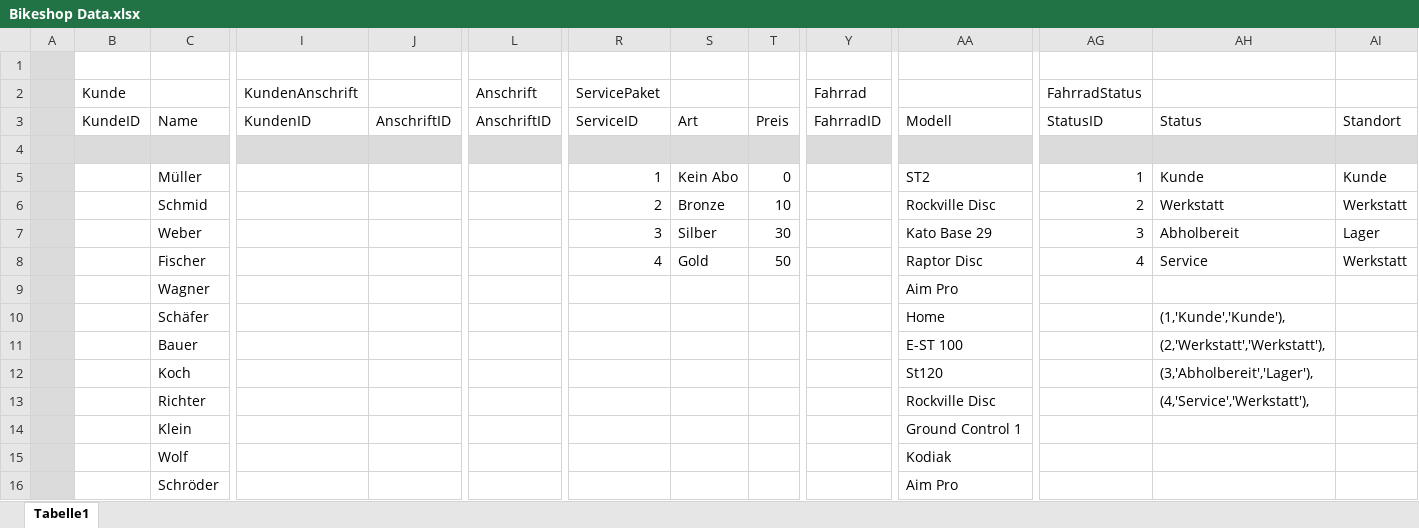
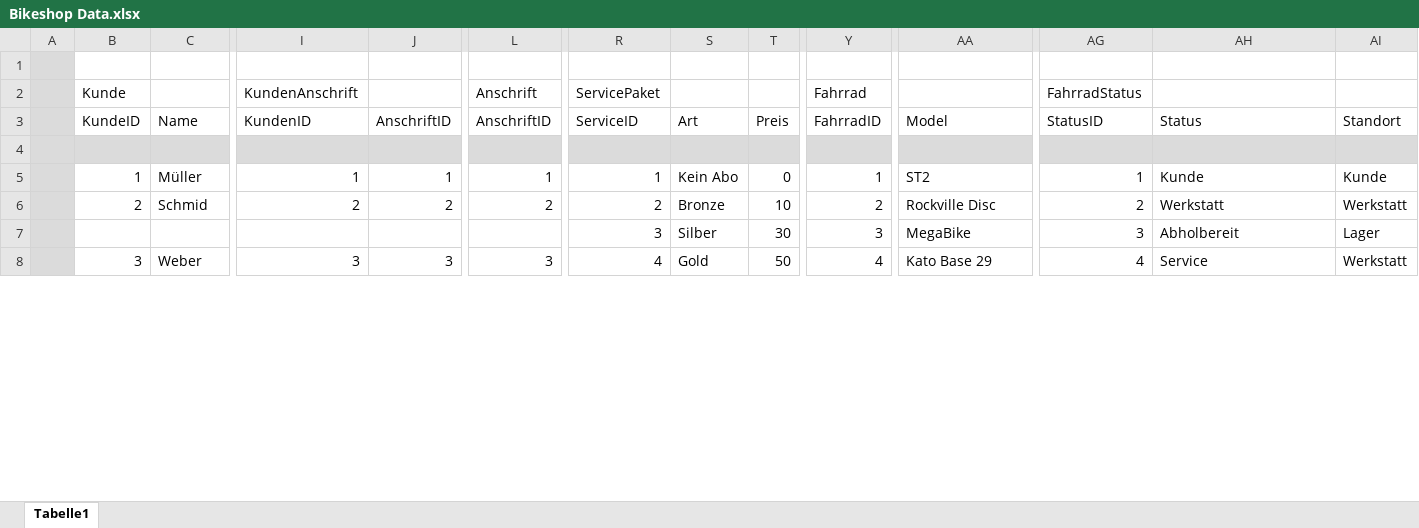
Before and after one commit to Peofesor/BikeShop, an Excel workbook: Bikeshop Data.xlsx, sheet Tabelle1, drawn as a sheet; only a part is shown, gaps mark what is left out; values as stored, in another font and other column widths than the file's, no borders; removed rows and columns are numbered as before the commit, all else as after; rows hold the shown columns only; the diff covers the shown part only; the diff names each change by its address in the sheet, - before the commit and + after, or states it on an @@ line.

Commit message:
Add files via upload

```diff
--- a/Bikeshop Data.xlsx (sheet Tabelle1)
+++ b/Bikeshop Data.xlsx (sheet Tabelle1)
-AA3: Modell
+AA3: Model
-B5: (empty)
+B5: 1
-I5: (empty)
+I5: 1
-J5: (empty)
+J5: 1
-L5: (empty)
+L5: 1
-Y5: (empty)
+Y5: 1
-B6: (empty)
+B6: 2
-I6: (empty)
+I6: 2
-J6: (empty)
+J6: 2
-L6: (empty)
+L6: 2
-Y6: (empty)
+Y6: 2
+row 7:  |  |  |  |  |  | 3 | Silber | 30 | 3 | MegaBike | 3 | Abholbereit | Lager
-B8: (empty)
+B8: 3
-I8: (empty)
+I8: 3
-J8: (empty)
+J8: 3
-L8: (empty)
+L8: 3
-R8: 3
+R8: 4
-S8: Silber
+S8: Gold
-T8: 30
+T8: 50
-Y8: (empty)
+Y8: 4
-AG8: 3
+AG8: 4
-AH8: Abholbereit
+AH8: Service
-AI8: Lager
+AI8: Werkstatt
-row 8:  |  | Fischer |  |  |  | 4 | Gold | 50 |  | Raptor Disc | 4 | Service | Werkstatt
-row 9:  |  | Wagner |  |  |  |  |  |  |  | Aim Pro
-row 10:  |  | Schäfer |  |  |  |  |  |  |  | Home |  | (1,'Kunde','Kunde'),
-row 11:  |  | Bauer |  |  |  |  |  |  |  | E-ST 100 |  | (2,'Werkstatt','Werkstatt'),
-row 12:  |  | Koch |  |  |  |  |  |  |  | St120 |  | (3,'Abholbereit','Lager'),
-row 13:  |  | Richter |  |  |  |  |  |  |  | Rockville Disc |  | (4,'Service','Werkstatt'),
-row 14:  |  | Klein |  |  |  |  |  |  |  | Ground Control 1
-row 15:  |  | Wolf |  |  |  |  |  |  |  | Kodiak
-row 16:  |  | Schröder |  |  |  |  |  |  |  | Aim Pro
```
Also changed, not shown: 14 added rows, 38 removed rows and 20 edited cells elsewhere in this sheet, formulas that keep their value.
